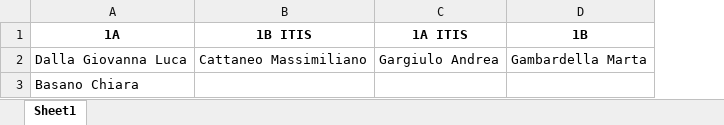
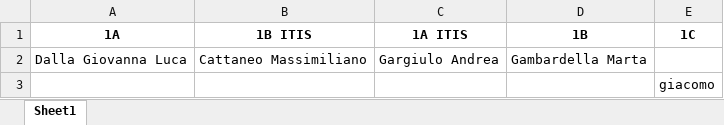
Before and after one commit to Biumsp/ddi-manager, an Excel workbook: studenti_DDI.xlsx, sheet Sheet1, drawn as a sheet; values as stored, in another font and other column widths than the file's, no borders; the diff names each change by its address in the sheet, - before the commit and + after, or states it on an @@ line.

```diff
--- a/studenti_DDI.xlsx (sheet Sheet1)
+++ b/studenti_DDI.xlsx (sheet Sheet1)
+column E (1C), row 3: giacomo
-A3 (1A): Basano Chiara
+A3 (1A): (empty)
```
Also changed, not shown: dati/classi.xlsx, dati/docenti.xlsx, 20 other files.
